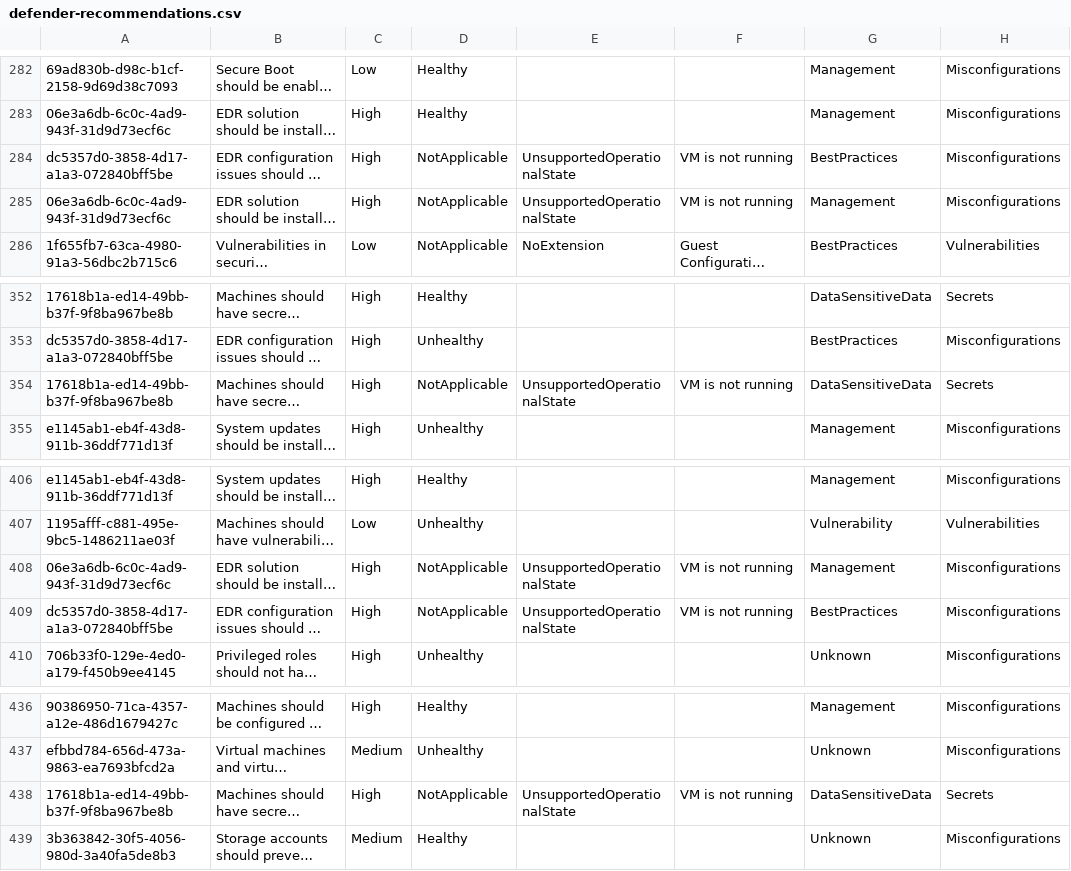
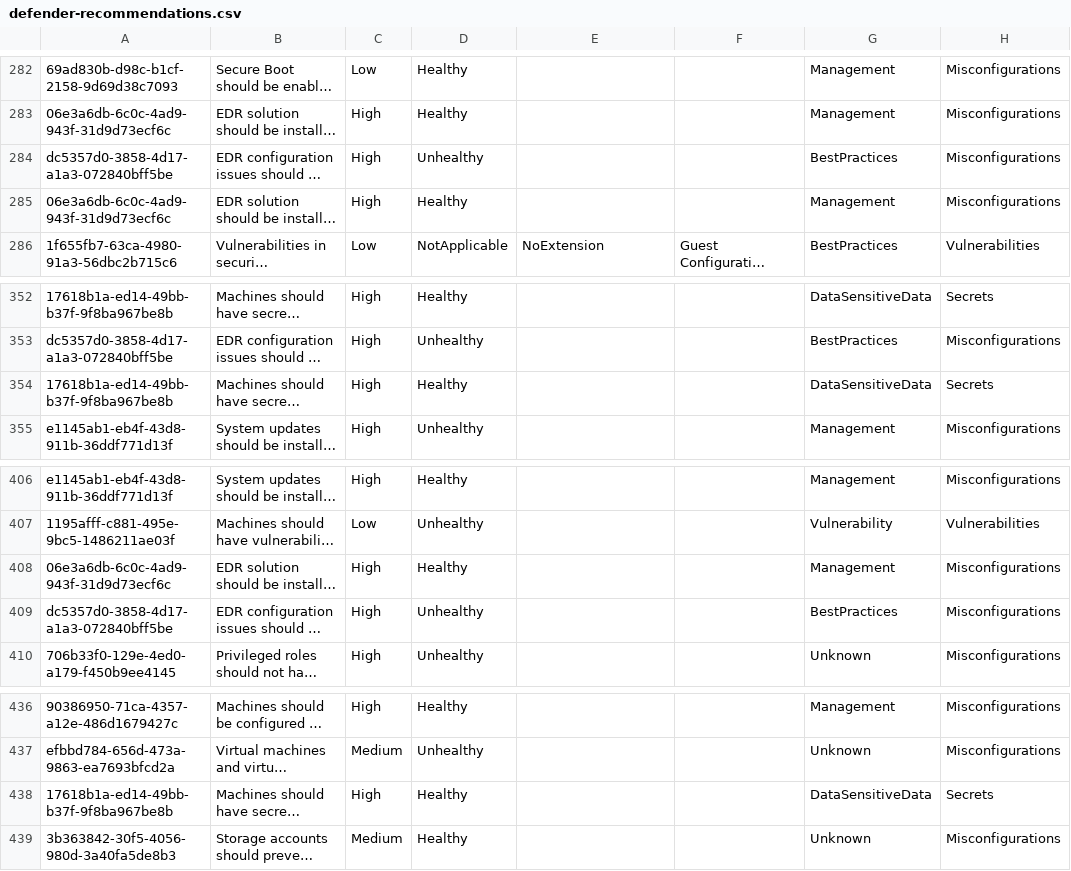
Before and after one commit to amex678/azure-inventory-insights-generator, a CSV file: reports/history/2026-07-12/defender-recommendations.csv, drawn as a sheet; only a part is shown, gaps mark what is left out; long unchanged cells end in …; the diff names each change by its address in the sheet, - before the commit and + after, or states it on an @@ line.

```diff
--- a/reports/history/2026-07-12/defender-recommendations.csv
+++ b/reports/history/2026-07-12/defender-recommendations.csv
-D284: NotApplicable
+D284: Unhealthy
-E284:E285: UnsupportedOperationalState
+E284:E285: (empty)
-F284:F285: VM is not running
+F284:F285: (empty)
-D285: NotApplicable
+D285: Healthy
-D354: NotApplicable
+D354: Healthy
-E354: UnsupportedOperationalState
+E354: (empty)
-F354: VM is not running
+F354: (empty)
-D408: NotApplicable
+D408: Healthy
-E408:E409: UnsupportedOperationalState
+E408:E409: (empty)
-F408:F409: VM is not running
+F408:F409: (empty)
-D409: NotApplicable
+D409: Unhealthy
-D438: NotApplicable
+D438: Healthy
-E438: UnsupportedOperationalState
+E438: (empty)
-F438: VM is not running
+F438: (empty)
```
Also changed, not shown: reports/history/2026-07-12/advisor-recommendations.csv, reports/latest/advisor-recommendations.csv, 10 other files.
